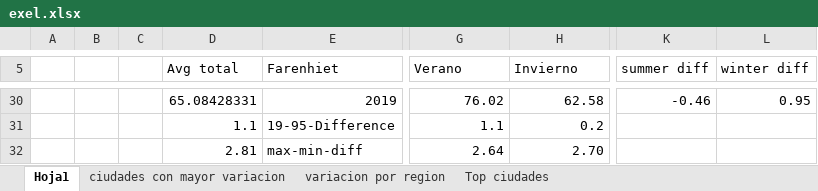
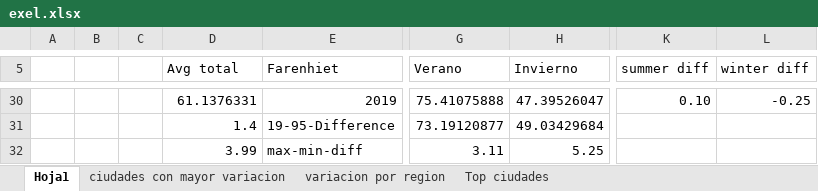
Before and after one commit to LukasGL/daily_temp_project, an Excel workbook: exel.xlsx, sheet Hoja1, drawn as a sheet; only a part is shown, gaps mark what is left out; values as stored, in another font and other column widths than the file's, no borders; charts and pictures not drawn; the diff covers the shown part only; the diff names each change by its address in the sheet, - before the commit and + after, or states it on an @@ line.

Commit message:
arregla invierno y verano

```diff
--- a/exel.xlsx (sheet Hoja1)
+++ b/exel.xlsx (sheet Hoja1)
-D30 (Avg total): 65.08428331
+D30 (Avg total): 61.1376331
-G30 (Verano): 76.02
+G30 (Verano): 75.41075888
-H30 (Invierno): 62.58
+H30 (Invierno): 47.39526047
-K30 (summer diff): -0.46
+K30 (summer diff): 0.10
-L30 (winter diff): 0.95
+L30 (winter diff): -0.25
-D31 (Avg total): 1.1
+D31 (Avg total): 1.4
-G31 (Verano): 1.1
+G31 (Verano): 73.19120877
-H31 (Invierno): 0.2
+H31 (Invierno): 49.03429684
-D32 (Avg total): 2.81
+D32 (Avg total): 3.99
-G32 (Verano): 2.64
+G32 (Verano): 3.11
-H32 (Invierno): 2.70
+H32 (Invierno): 5.25
```
Also changed, not shown: 120 edited cells elsewhere in this sheet, charts or pictures, 1 other file.
